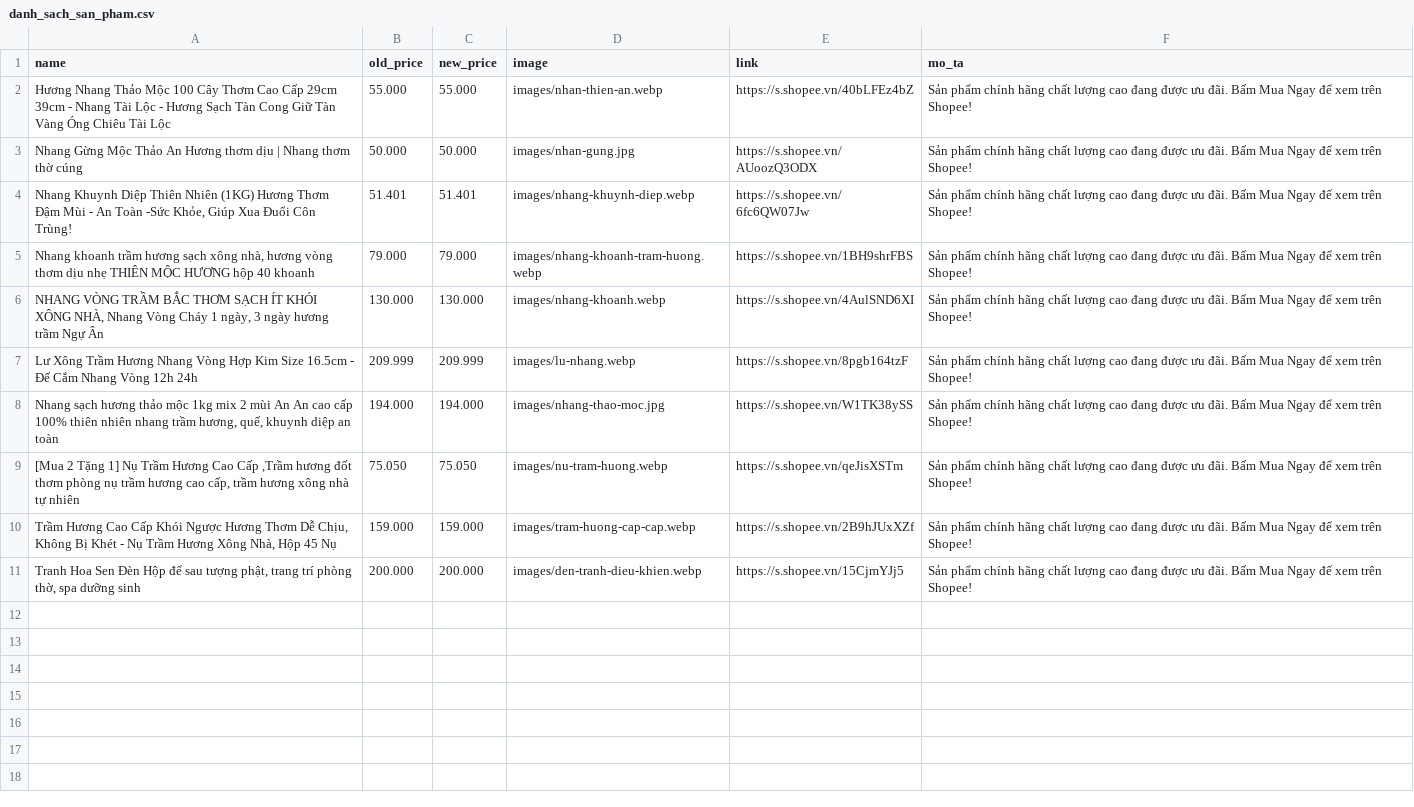
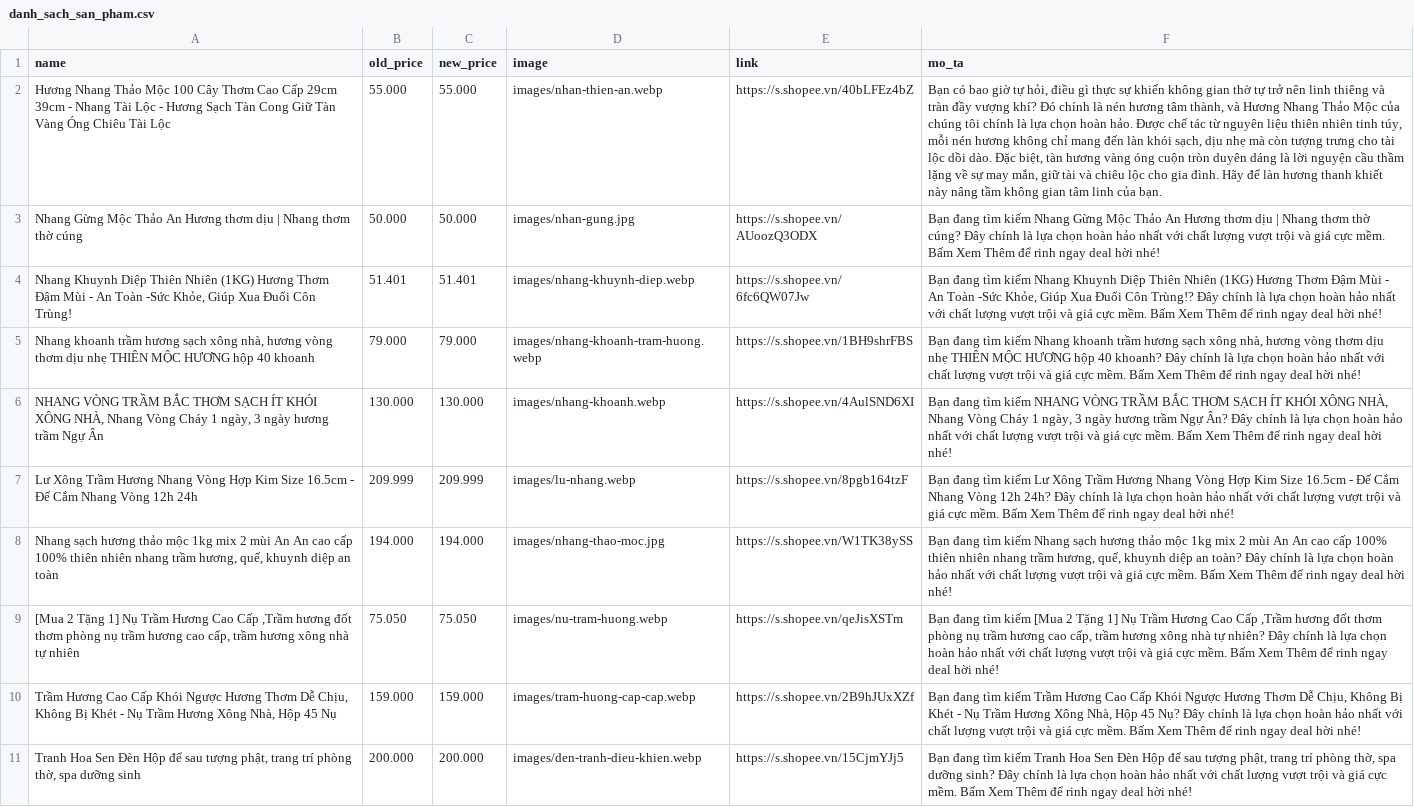
Before and after one commit to bao5874/web-vpptinh, a CSV file: danh_sach_san_pham.csv, drawn as a sheet; the diff names each change by its address in the sheet, - before the commit and + after, or states it on an @@ line.

```diff
--- a/danh_sach_san_pham.csv
+++ b/danh_sach_san_pham.csv
-F2 (mo_ta): Sản phẩm chính hãng chất lượng cao đang được ưu đãi. Bấm Mua Ngay để xem trên Shopee!
+F2 (mo_ta): Bạn có bao giờ tự hỏi, điều gì thực sự khiến không gian thờ tự trở nên linh thiêng và tràn đầy vượng khí? Đó chính là nén hương tâm thành, và Hương Nhang Thảo Mộc của chúng tôi chính là lựa chọn hoàn hảo. Được chế tác từ nguyên liệu thiên nhiên tinh túy, mỗi nén hương không chỉ mang đến làn khói sạch, dịu nhẹ mà còn tượng trưng cho tài lộc dồi dào. Đặc biệt, tàn hương vàng óng cuộn tròn duyên dáng là lời nguyện cầu thầm lặng về sự may mắn, giữ tài và chiêu lộc cho gia đình. Hãy để làn hương thanh khiết này nâng tầm không gian tâm linh của bạn.
-F3 (mo_ta): Sản phẩm chính hãng chất lượng cao đang được ưu đãi. Bấm Mua Ngay để xem trên Shopee!
+F3 (mo_ta): Bạn đang tìm kiếm Nhang Gừng Mộc Thảo An Hương thơm dịu | Nhang thơm thờ cúng? Đây chính là lựa chọn hoàn hảo nhất với chất lượng vượt trội và giá cực mềm. Bấm Xem Thêm để rinh ngay deal hời nhé!
-F4 (mo_ta): Sản phẩm chính hãng chất lượng cao đang được ưu đãi. Bấm Mua Ngay để xem trên Shopee!
+F4 (mo_ta): Bạn đang tìm kiếm Nhang Khuynh Diệp Thiên Nhiên (1KG) Hương Thơm Đậm Mùi - An Toàn -Sức Khỏe, Giúp Xua Đuổi Côn Trùng!? Đây chính là lựa chọn hoàn hảo nhất với chất lượng vượt trội và giá cực mềm. Bấm Xem Thêm để rinh ngay deal hời nhé!
-F5 (mo_ta): Sản phẩm chính hãng chất lượng cao đang được ưu đãi. Bấm Mua Ngay để xem trên Shopee!
+F5 (mo_ta): Bạn đang tìm kiếm Nhang khoanh trầm hương sạch xông nhà, hương vòng thơm dịu nhẹ THIÊN MỘC HƯƠNG hộp 40 khoanh? Đây chính là lựa chọn hoàn hảo nhất với chất lượng vượt trội và giá cực mềm. Bấm Xem Thêm để rinh ngay deal hời nhé!
-F6 (mo_ta): Sản phẩm chính hãng chất lượng cao đang được ưu đãi. Bấm Mua Ngay để xem trên Shopee!
+F6 (mo_ta): Bạn đang tìm kiếm NHANG VÒNG TRẦM BẮC THƠM SẠCH ÍT KHÓI XÔNG NHÀ, Nhang Vòng Cháy 1 ngày, 3 ngày hương trầm Ngự Ân? Đây chính là lựa chọn hoàn hảo nhất với chất lượng vượt trội và giá cực mềm. Bấm Xem Thêm để rinh ngay deal hời nhé!
-F7 (mo_ta): Sản phẩm chính hãng chất lượng cao đang được ưu đãi. Bấm Mua Ngay để xem trên Shopee!
+F7 (mo_ta): Bạn đang tìm kiếm Lư Xông Trầm Hương Nhang Vòng Hợp Kim Size 16.5cm - Đế Cắm Nhang Vòng 12h 24h? Đây chính là lựa chọn hoàn hảo nhất với chất lượng vượt trội và giá cực mềm. Bấm Xem Thêm để rinh ngay deal hời nhé!
-F8 (mo_ta): Sản phẩm chính hãng chất lượng cao đang được ưu đãi. Bấm Mua Ngay để xem trên Shopee!
+F8 (mo_ta): Bạn đang tìm kiếm Nhang sạch hương thảo mộc 1kg mix 2 mùi An An cao cấp 100% thiên nhiên nhang trầm hương, quế, khuynh diệp an toàn? Đây chính là lựa chọn hoàn hảo nhất với chất lượng vượt trội và giá cực mềm. Bấm Xem Thêm để rinh ngay deal hời nhé!
-F9 (mo_ta): Sản phẩm chính hãng chất lượng cao đang được ưu đãi. Bấm Mua Ngay để xem trên Shopee!
+F9 (mo_ta): Bạn đang tìm kiếm [Mua 2 Tặng 1] Nụ Trầm Hương Cao Cấp ,Trầm hương đốt thơm phòng nụ trầm hương cao cấp, trầm hương xông nhà tự nhiên? Đây chính là lựa chọn hoàn hảo nhất với chất lượng vượt trội và giá cực mềm. Bấm Xem Thêm để rinh ngay deal hời nhé!
-F10 (mo_ta): Sản phẩm chính hãng chất lượng cao đang được ưu đãi. Bấm Mua Ngay để xem trên Shopee!
+F10 (mo_ta): Bạn đang tìm kiếm Trầm Hương Cao Cấp Khói Ngược Hương Thơm Dễ Chịu, Không Bị Khét - Nụ Trầm Hương Xông Nhà, Hộp 45 Nụ? Đây chính là lựa chọn hoàn hảo nhất với chất lượng vượt trội và giá cực mềm. Bấm Xem Thêm để rinh ngay deal hời nhé!
-F11 (mo_ta): Sản phẩm chính hãng chất lượng cao đang được ưu đãi. Bấm Mua Ngay để xem trên Shopee!
+F11 (mo_ta): Bạn đang tìm kiếm Tranh Hoa Sen Đèn Hộp để sau tượng phật, trang trí phòng thờ, spa dưỡng sinh? Đây chính là lựa chọn hoàn hảo nhất với chất lượng vượt trội và giá cực mềm. Bấm Xem Thêm để rinh ngay deal hời nhé!
```
Also changed, not shown: 3 other files.
